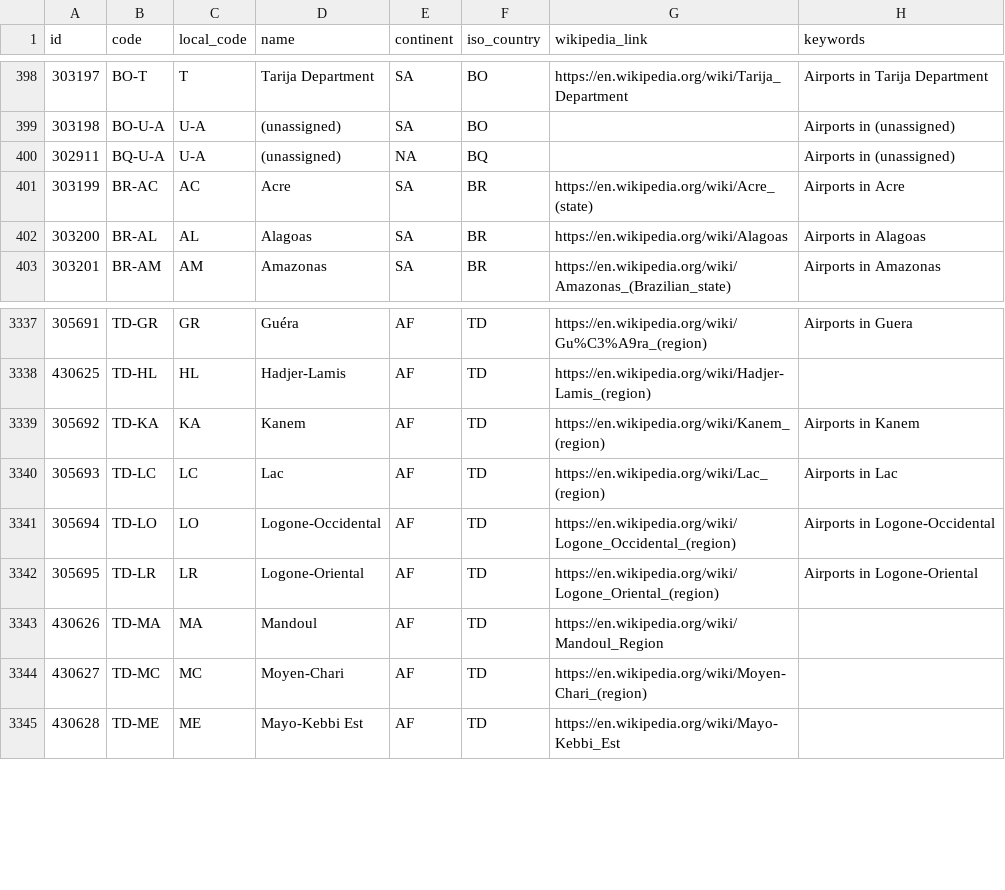
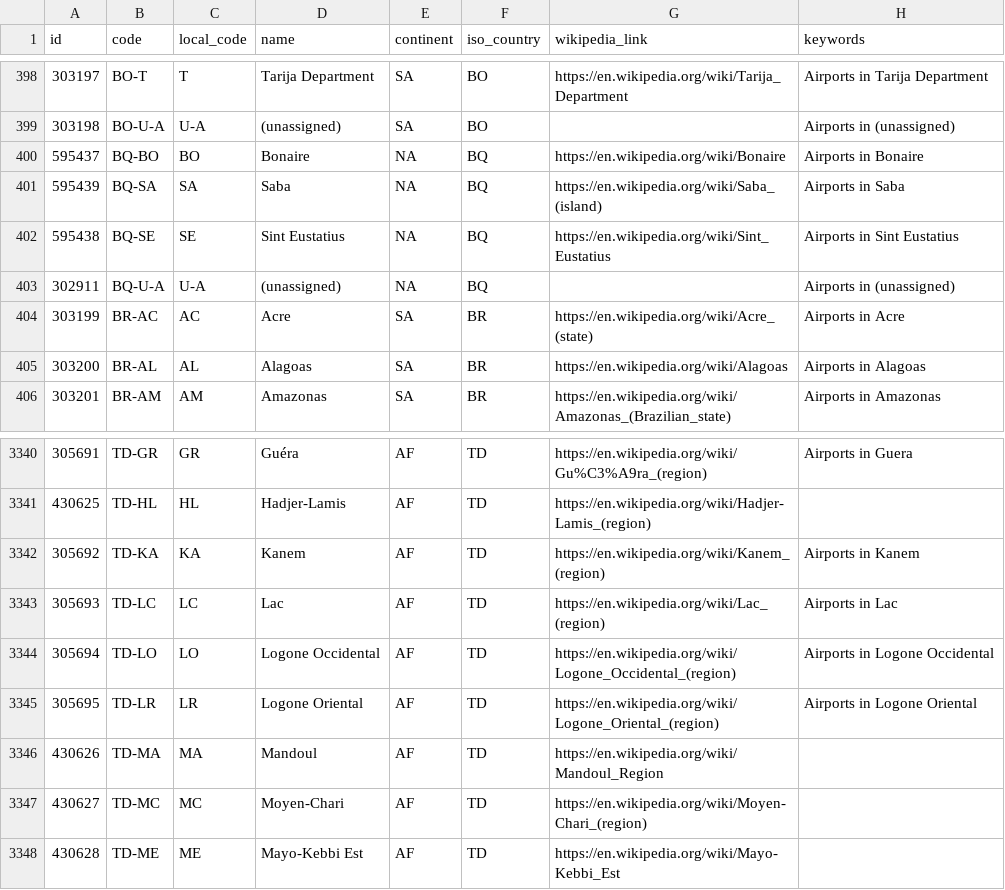
Before and after one commit to davidmegginson/ourairports-data, a CSV file: regions.csv, drawn as a sheet; only a part is shown, gaps mark what is left out.

Commit message:
data update

```diff
--- a/regions.csv
+++ b/regions.csv
@@ -399,2 +399,5 @@
 303198,"BO-U-A","U-A","(unassigned)","SA","BO",,"Airports in (unassigned)"
+595437,"BQ-BO","BO","Bonaire","NA","BQ","https://en.wikipedia.org/wiki/Bonaire","Airports in Bonaire"
+595439,"BQ-SA","SA","Saba","NA","BQ","https://en.wikipedia.org/wiki/Saba_(island)","Airports in Saba"
+595438,"BQ-SE","SE","Sint Eustatius","NA","BQ","https://en.wikipedia.org/wiki/Sint_Eustatius","Airports in Sint Eustatius"
 302911,"BQ-U-A","U-A","(unassigned)","NA","BQ",,"Airports in (unassigned)"
@@ -3340,4 +3343,4 @@
 305693,"TD-LC","LC","Lac","AF","TD","https://en.wikipedia.org/wiki/Lac_(region)","Airports in Lac"
-305694,"TD-LO","LO","Logone-Occidental","AF","TD","https://en.wikipedia.org/wiki/Logone_Occidental_(region)","Airports in Logone-Occidental"
-305695,"TD-LR","LR","Logone-Oriental","AF","TD","https://en.wikipedia.org/wiki/Logone_Oriental_(region)","Airports in Logone-Oriental"
+305694,"TD-LO","LO","Logone Occidental","AF","TD","https://en.wikipedia.org/wiki/Logone_Occidental_(region)","Airports in Logone Occidental"
+305695,"TD-LR","LR","Logone Oriental","AF","TD","https://en.wikipedia.org/wiki/Logone_Oriental_(region)","Airports in Logone Oriental"
 430626,"TD-MA","MA","Mandoul","AF","TD","https://en.wikipedia.org/wiki/Mandoul_Region",
```
Also changed, not shown: 2 other files.
